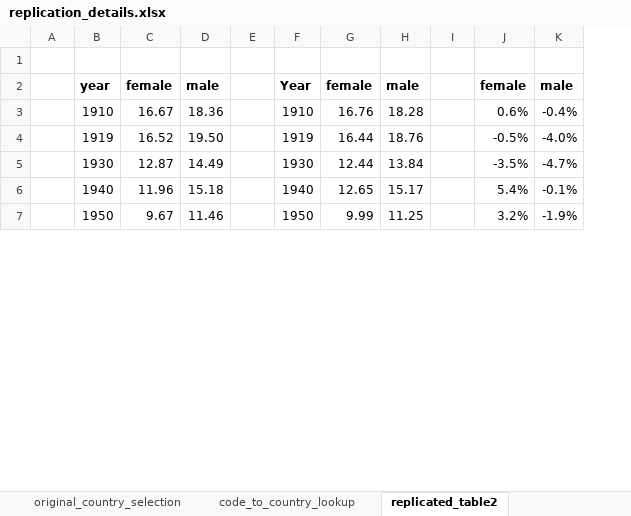
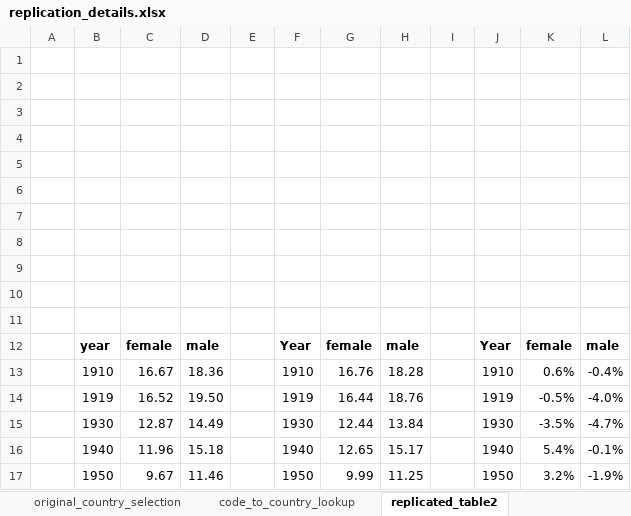
Before and after one commit to JonMinton/mortality_sex_affluent_world, an Excel workbook: support/replication_details.xlsx, sheet replicated_table2, drawn as a sheet; only a part is shown; values as stored, in another font and other column widths than the file's, no borders; charts and pictures not drawn; the diff covers the shown part only; the diff names each change by its address in the sheet, - before the commit and + after, or states it on an @@ line.

```diff
--- a/support/replication_details.xlsx (sheet replicated_table2)
+++ b/support/replication_details.xlsx (sheet replicated_table2)
+column J, rows 12-17: Year | 1910 | 1919 | 1930 | 1940 | 1950
+row 1: (empty)
+row 2: (empty)
+row 3: (empty)
+row 4: (empty)
+row 5: (empty)
+row 6: (empty)
+row 7: (empty)
+row 8: (empty)
+row 9: (empty)
+row 10: (empty)
```
Also changed, not shown: 19 added rows, 1 edited cell and cell formats elsewhere in this sheet, sheet table_from_danny, formulas that keep their value, charts or pictures, 9 other files.
